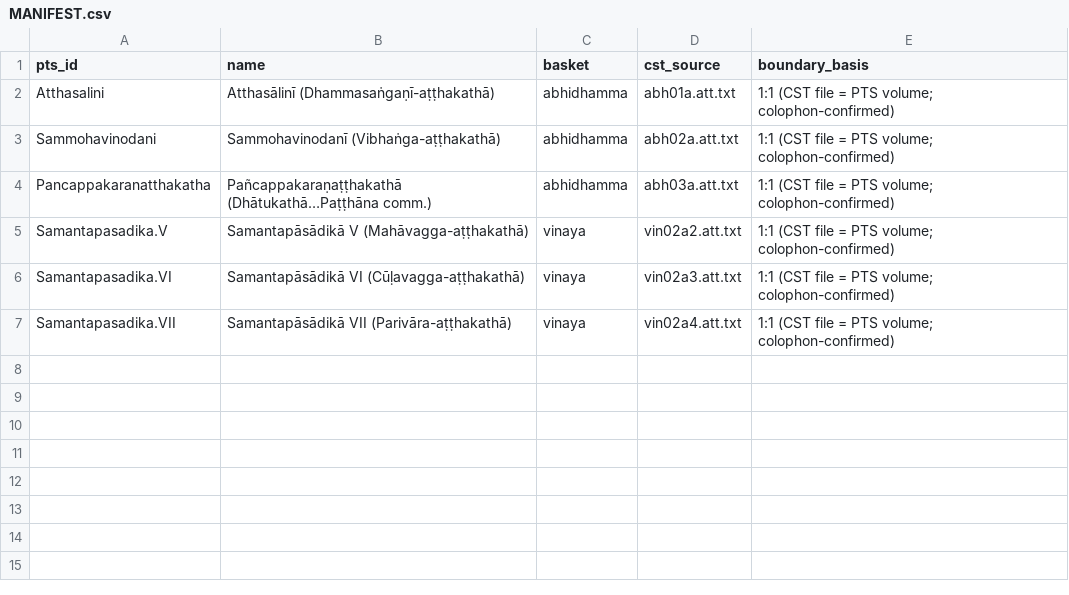
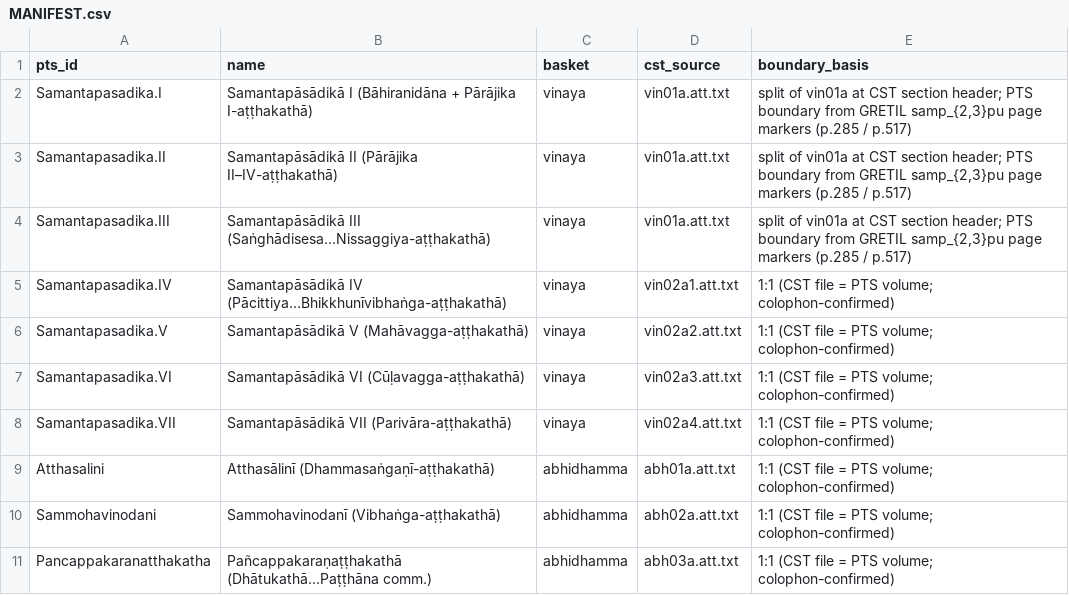
Before and after one commit to dangerzig/pali-canon, a CSV file: data/pts-commentary/MANIFEST.csv, drawn as a sheet.

```diff
--- a/data/pts-commentary/MANIFEST.csv
+++ b/data/pts-commentary/MANIFEST.csv
@@ -1,2 +1,9 @@
 pts_id,name,basket,cst_source,boundary_basis
+Samantapasadika.I,Samantapāsādikā I (Bāhiranidāna + Pārājika I-aṭṭhakathā),vinaya,vin01a.att.txt,"split of vin01a at CST section header; PTS boundary from GRETIL samp_{2,3}pu page markers (p.285 / p.517)"
+Samantapasadika.II,Samantapāsādikā II (Pārājika II–IV-aṭṭhakathā),vinaya,vin01a.att.txt,"split of vin01a at CST section header; PTS boundary from GRETIL samp_{2,3}pu page markers (p.285 / p.517)"
+Samantapasadika.III,Samantapāsādikā III (Saṅghādisesa…Nissaggiya-aṭṭhakathā),vinaya,vin01a.att.txt,"split of vin01a at CST section header; PTS boundary from GRETIL samp_{2,3}pu page markers (p.285 / p.517)"
+Samantapasadika.IV,Samantapāsādikā IV (Pācittiya…Bhikkhunīvibhaṅga-aṭṭhakathā),vinaya,vin02a1.att.txt,1:1 (CST file = PTS volume; colophon-confirmed)
+Samantapasadika.V,Samantapāsādikā V (Mahāvagga-aṭṭhakathā),vinaya,vin02a2.att.txt,1:1 (CST file = PTS volume; colophon-confirmed)
+Samantapasadika.VI,Samantapāsādikā VI (Cūḷavagga-aṭṭhakathā),vinaya,vin02a3.att.txt,1:1 (CST file = PTS volume; colophon-confirmed)
+Samantapasadika.VII,Samantapāsādikā VII (Parivāra-aṭṭhakathā),vinaya,vin02a4.att.txt,1:1 (CST file = PTS volume; colophon-confirmed)
 Atthasalini,Atthasālinī (Dhammasaṅgaṇī-aṭṭhakathā),abhidhamma,abh01a.att.txt,1:1 (CST file = PTS volume; colophon-confirmed)
@@ -4,4 +11 @@ Sammohavinodani,Sammohavinodanī (Vibhaṅga-aṭṭhakathā),abhidhamma,abh02a.
 Pancappakaranatthakatha,Pañcappakaraṇaṭṭhakathā (Dhātukathā…Paṭṭhāna comm.),abhidhamma,abh03a.att.txt,1:1 (CST file = PTS volume; colophon-confirmed)
-Samantapasadika.V,Samantapāsādikā V (Mahāvagga-aṭṭhakathā),vinaya,vin02a2.att.txt,1:1 (CST file = PTS volume; colophon-confirmed)
-Samantapasadika.VI,Samantapāsādikā VI (Cūḷavagga-aṭṭhakathā),vinaya,vin02a3.att.txt,1:1 (CST file = PTS volume; colophon-confirmed)
-Samantapasadika.VII,Samantapāsādikā VII (Parivāra-aṭṭhakathā),vinaya,vin02a4.att.txt,1:1 (CST file = PTS volume; colophon-confirmed)
```
Also changed, not shown: 7 other files.
